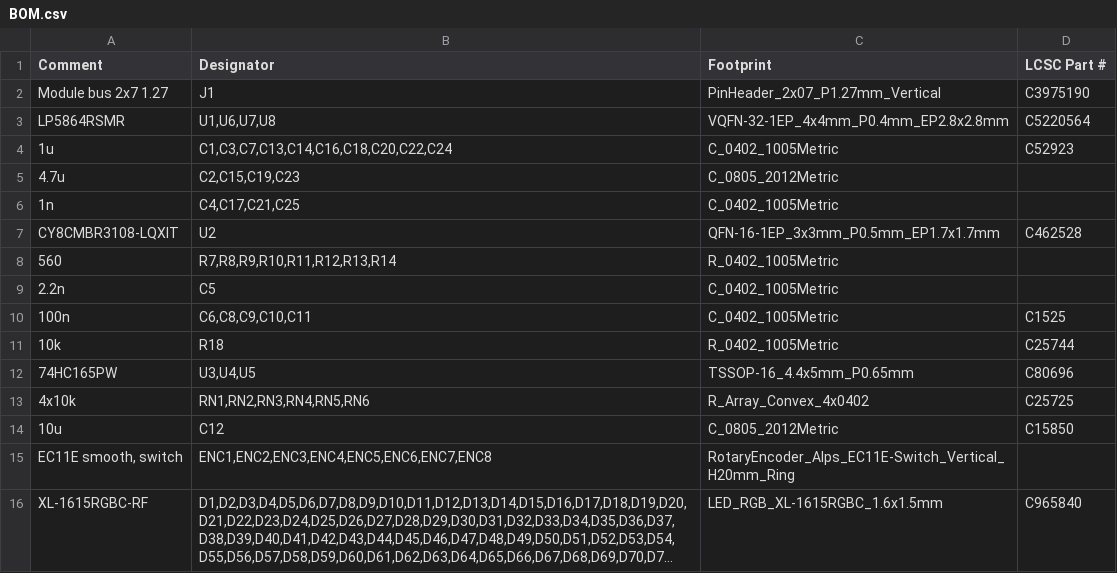
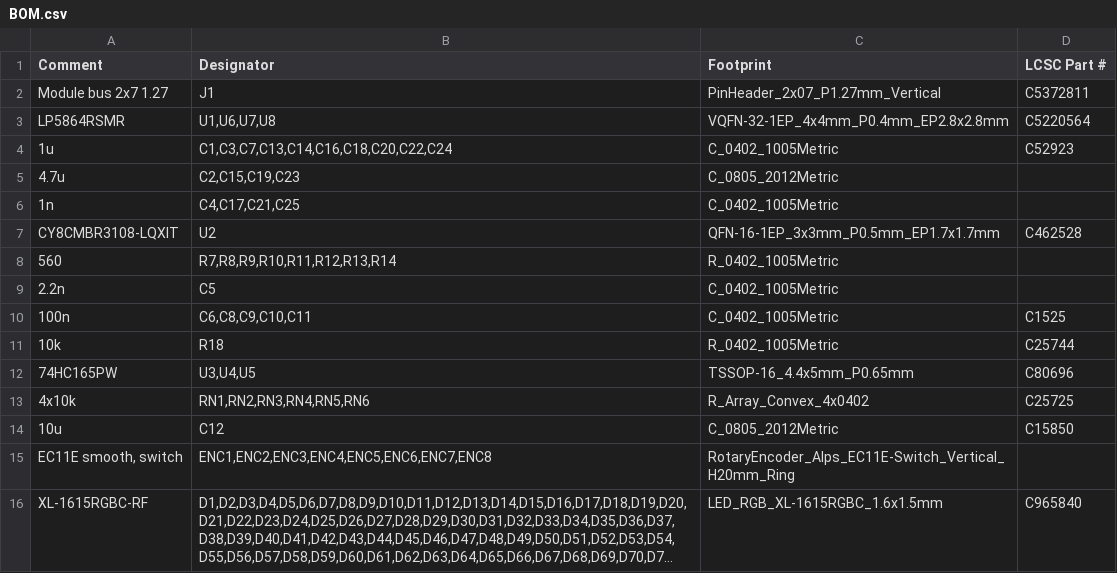
Before and after one commit to MitjaGrecky/Shtuka-druka, a CSV file: hardware/for-routing/M1/BOM.csv, drawn as a sheet; long unchanged cells end in ….

```diff
--- a/hardware/for-routing/M1/BOM.csv
+++ b/hardware/for-routing/M1/BOM.csv
@@ -1,3 +1,3 @@
 Comment,Designator,Footprint,LCSC Part #
-Module bus 2x7 1.27,J1,PinHeader_2x07_P1.27mm_Vertical,C3975190
+Module bus 2x7 1.27,J1,PinHeader_2x07_P1.27mm_Vertical,C5372811
 LP5864RSMR,"U1,U6,U7,U8",VQFN-32-1EP_4x4mm_P0.4mm_EP2.8x2.8mm,C5220564
```
Also changed, not shown: hardware/for-routing/M1/BOM_notes.csv, hardware/for-routing/W1/BOM.csv, 32 other files.
